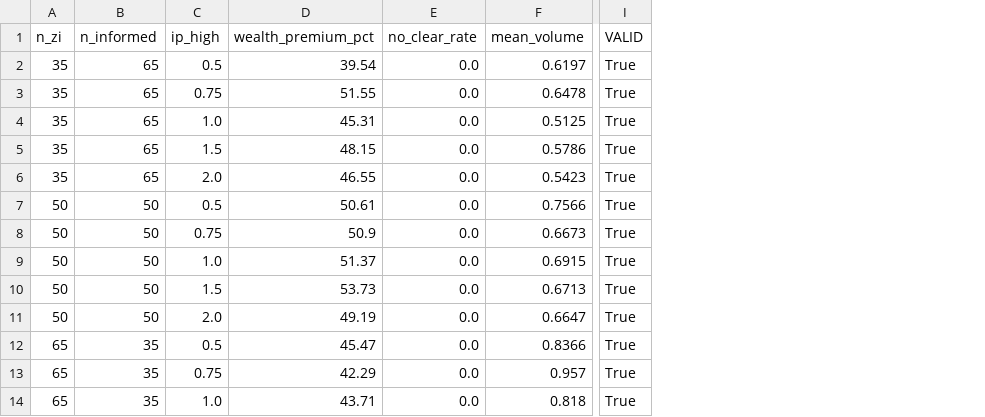
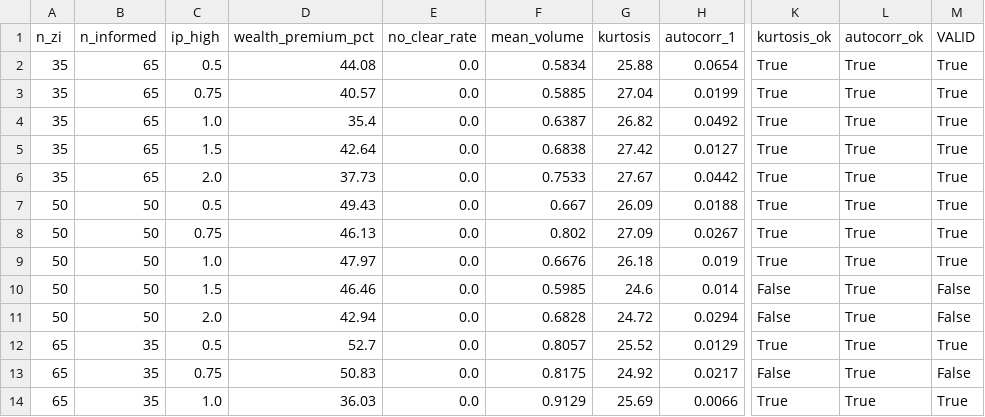
Before and after one commit to marianlime/ABM_GroupWork, a CSV file: calibration_results.csv, drawn as a sheet; only a part is shown, gaps mark what is left out; addresses are those after the commit; the diff covers the shown part only; the diff names each change by its address in the sheet, - before the commit and + after, or states it on an @@ line.

```diff
--- a/calibration_results.csv
+++ b/calibration_results.csv
+column G (kurtosis), rows 2-14: 25.88 | 27.04 | 26.82 | 27.42 | 27.67 | 26.09 | 27.09 | 26.18 | 24.6 | 24.72 | 25.52 | 24.92 | 25.69
+column H (autocorr_1), rows 2-14: 0.0654 | 0.0199 | 0.0492 | 0.0127 | 0.0442 | 0.0188 | 0.0267 | 0.019 | 0.014 | 0.0294 | 0.0129 | 0.0217 | 0.0066
+column K (kurtosis_ok), rows 2-14: True | True | True | True | True | True | True | True | False | False | True | False | True
+column L (autocorr_ok), rows 2-14: all True
-D2 (wealth_premium_pct): 39.54
+D2 (wealth_premium_pct): 44.08
-F2 (mean_volume): 0.6197
+F2 (mean_volume): 0.5834
-D3 (wealth_premium_pct): 51.55
+D3 (wealth_premium_pct): 40.57
-F3 (mean_volume): 0.6478
+F3 (mean_volume): 0.5885
-D4 (wealth_premium_pct): 45.31
+D4 (wealth_premium_pct): 35.4
-F4 (mean_volume): 0.5125
+F4 (mean_volume): 0.6387
-D5 (wealth_premium_pct): 48.15
+D5 (wealth_premium_pct): 42.64
-F5 (mean_volume): 0.5786
+F5 (mean_volume): 0.6838
-D6 (wealth_premium_pct): 46.55
+D6 (wealth_premium_pct): 37.73
-F6 (mean_volume): 0.5423
+F6 (mean_volume): 0.7533
-D7 (wealth_premium_pct): 50.61
+D7 (wealth_premium_pct): 49.43
-F7 (mean_volume): 0.7566
+F7 (mean_volume): 0.667
-D8 (wealth_premium_pct): 50.9
+D8 (wealth_premium_pct): 46.13
-F8 (mean_volume): 0.6673
+F8 (mean_volume): 0.802
-D9 (wealth_premium_pct): 51.37
+D9 (wealth_premium_pct): 47.97
-F9 (mean_volume): 0.6915
+F9 (mean_volume): 0.6676
-D10 (wealth_premium_pct): 53.73
+D10 (wealth_premium_pct): 46.46
-F10 (mean_volume): 0.6713
+F10 (mean_volume): 0.5985
-M10:M11 (VALID): True
+M10:M11 (VALID): False
-D11 (wealth_premium_pct): 49.19
+D11 (wealth_premium_pct): 42.94
-F11 (mean_volume): 0.6647
+F11 (mean_volume): 0.6828
-D12 (wealth_premium_pct): 45.47
+D12 (wealth_premium_pct): 52.7
-F12 (mean_volume): 0.8366
+F12 (mean_volume): 0.8057
-D13 (wealth_premium_pct): 42.29
+D13 (wealth_premium_pct): 50.83
-F13 (mean_volume): 0.957
+F13 (mean_volume): 0.8175
-M13 (VALID): True
+M13 (VALID): False
-D14 (wealth_premium_pct): 43.71
+D14 (wealth_premium_pct): 36.03
-F14 (mean_volume): 0.818
+F14 (mean_volume): 0.9129
```
Also changed, not shown: 19 edited cells elsewhere in this file, 2 other files.
